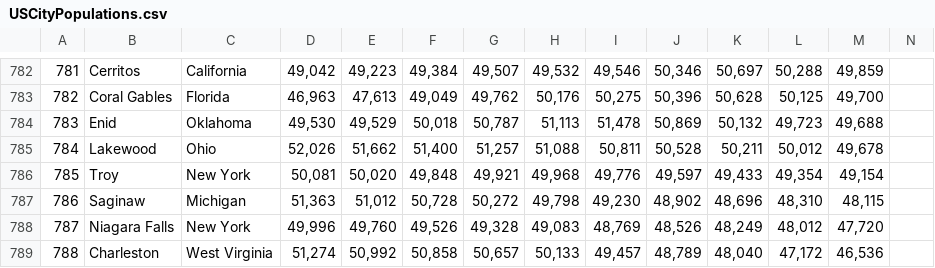
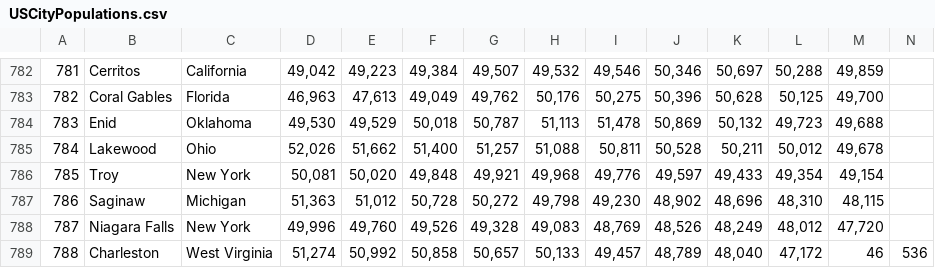
Before and after one commit to CaptainZog/CaptainZog.github.io, a CSV file: USCities/USCityPopulations.csv, drawn as a sheet; only a part is shown, gaps mark what is left out.

Commit message:
Update USCityPopulations.csv

```diff
--- a/USCities/USCityPopulations.csv
+++ b/USCities/USCityPopulations.csv
@@ -788,2 +788,2 @@
 787,Niagara Falls,New York,"49,996","49,760","49,526","49,328","49,083","48,769","48,526","48,249","48,012","47,720"
-788,Charleston,West Virginia,"51,274","50,992","50,858","50,657","50,133","49,457","48,789","48,040","47,172","46,536"
+788,Charleston,West Virginia,"51,274","50,992","50,858","50,657","50,133","49,457","48,789","48,040","47,172",46,536
```
